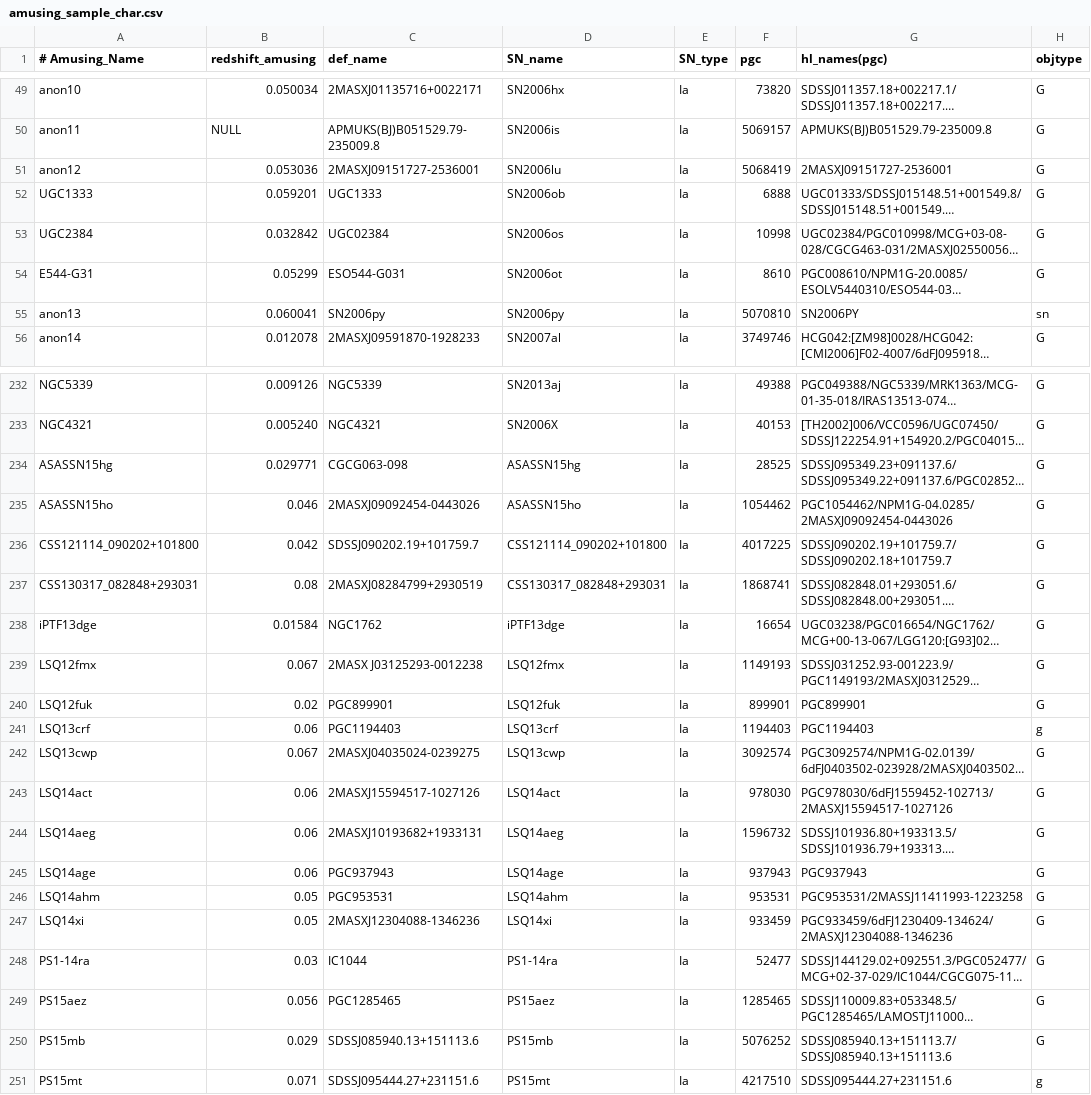
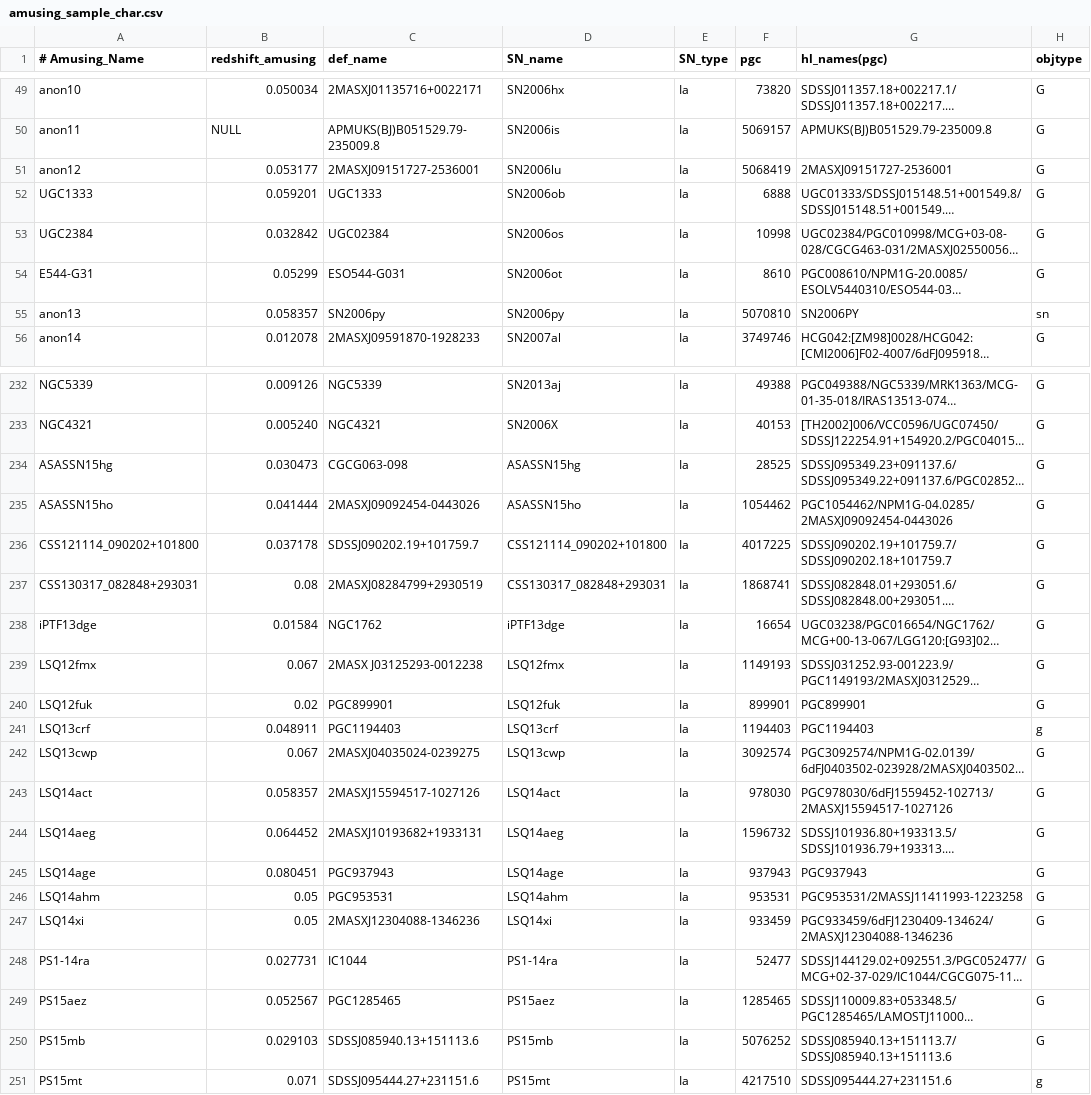
Before and after one commit to amusing-muse/Characterization, a CSV file: Sample_char/amusing_sample_char.csv, drawn as a sheet; only a part is shown, gaps mark what is left out; long unchanged cells end in …; the diff covers the shown part only; the diff names each change by its address in the sheet, - before the commit and + after, or states it on an @@ line.

Commit message:
update some SNIa z's based on the STARLIGHT analy.

```diff
--- a/Sample_char/amusing_sample_char.csv
+++ b/Sample_char/amusing_sample_char.csv
-B51 (redshift_amusing): 0.053036
+B51 (redshift_amusing): 0.053177
-B55 (redshift_amusing): 0.060041
+B55 (redshift_amusing): 0.058357
-B234 (redshift_amusing): 0.029771
+B234 (redshift_amusing): 0.030473
-B235 (redshift_amusing): 0.046
+B235 (redshift_amusing): 0.041444
-B236 (redshift_amusing): 0.042
+B236 (redshift_amusing): 0.037178
-B241 (redshift_amusing): 0.06
+B241 (redshift_amusing): 0.048911
-B243 (redshift_amusing): 0.06
+B243 (redshift_amusing): 0.058357
-B244 (redshift_amusing): 0.06
+B244 (redshift_amusing): 0.064452
-B245 (redshift_amusing): 0.06
+B245 (redshift_amusing): 0.080451
-B248 (redshift_amusing): 0.03
+B248 (redshift_amusing): 0.027731
-B249 (redshift_amusing): 0.056
+B249 (redshift_amusing): 0.052567
-B250 (redshift_amusing): 0.029
+B250 (redshift_amusing): 0.029103
```
Also changed, not shown: 18 edited cells elsewhere in this file.
